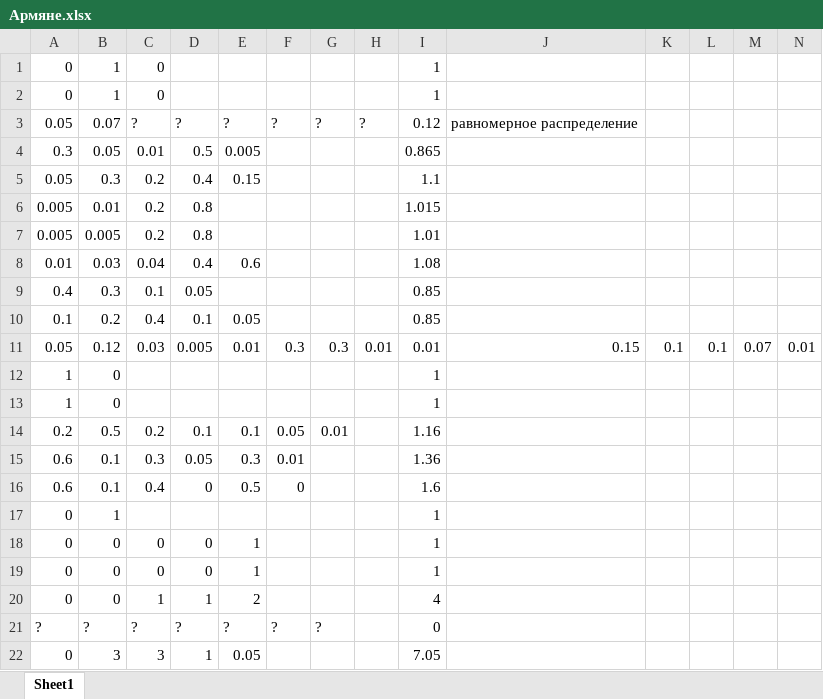
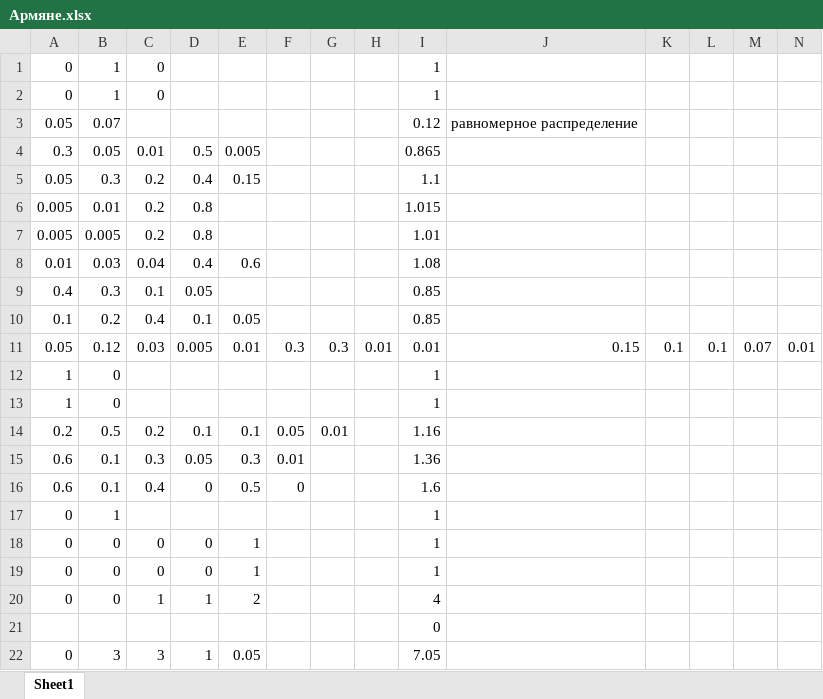
Before and after one commit to isbur/dissertation, an Excel workbook: Армяне.xlsx, sheet Sheet1, drawn as a sheet; only a part is shown; values as stored, in another font and other column widths than the file's, no borders; removed rows and columns are numbered as before the commit, all else as after; rows hold the shown columns only; the diff names each change by its address in the sheet, - before the commit and + after, or states it on an @@ line.

```diff
--- a/Армяне.xlsx (sheet Sheet1)
+++ b/Армяне.xlsx (sheet Sheet1)
-C3: ?
+C3: (empty)
-D3: ?
+D3: (empty)
-E3: ?
+E3: (empty)
-F3: ?
+F3: (empty)
-G3: ?
+G3: (empty)
-H3: ?
+H3: (empty)
-row 21: ? | ? | ? | ? | ? | ? | ? |  | 0
+row 21:  |  |  |  |  |  |  |  | 0
```
Also changed, not shown: Казахи-студенты.xlsx, 2 other files.
